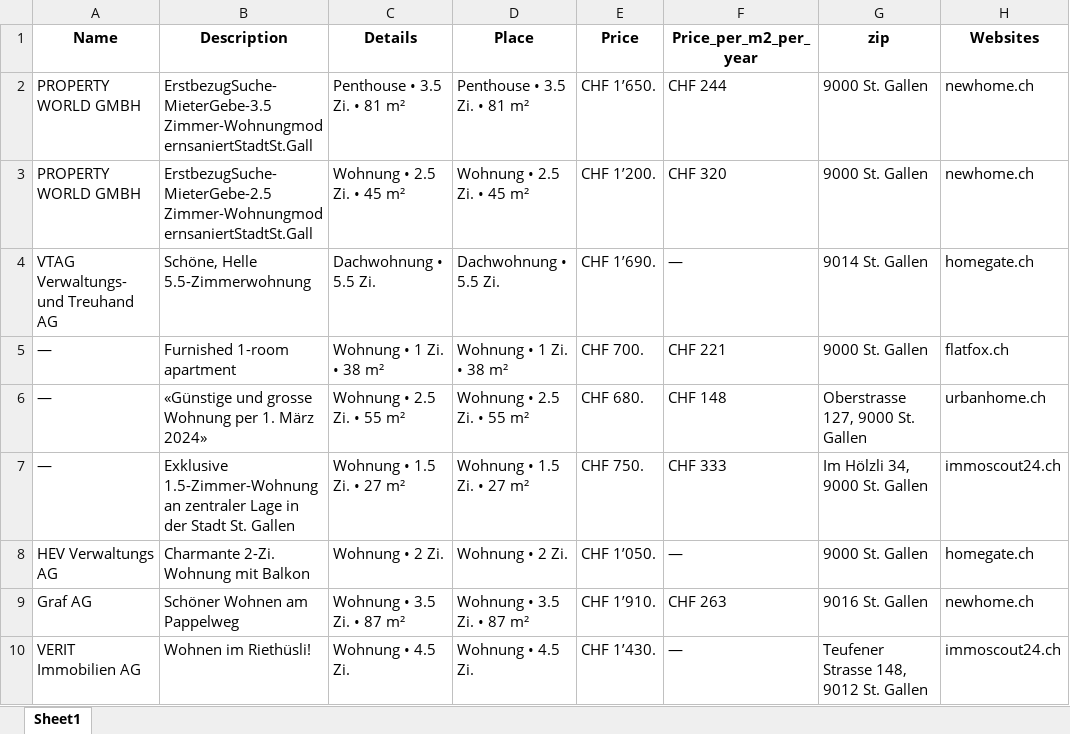
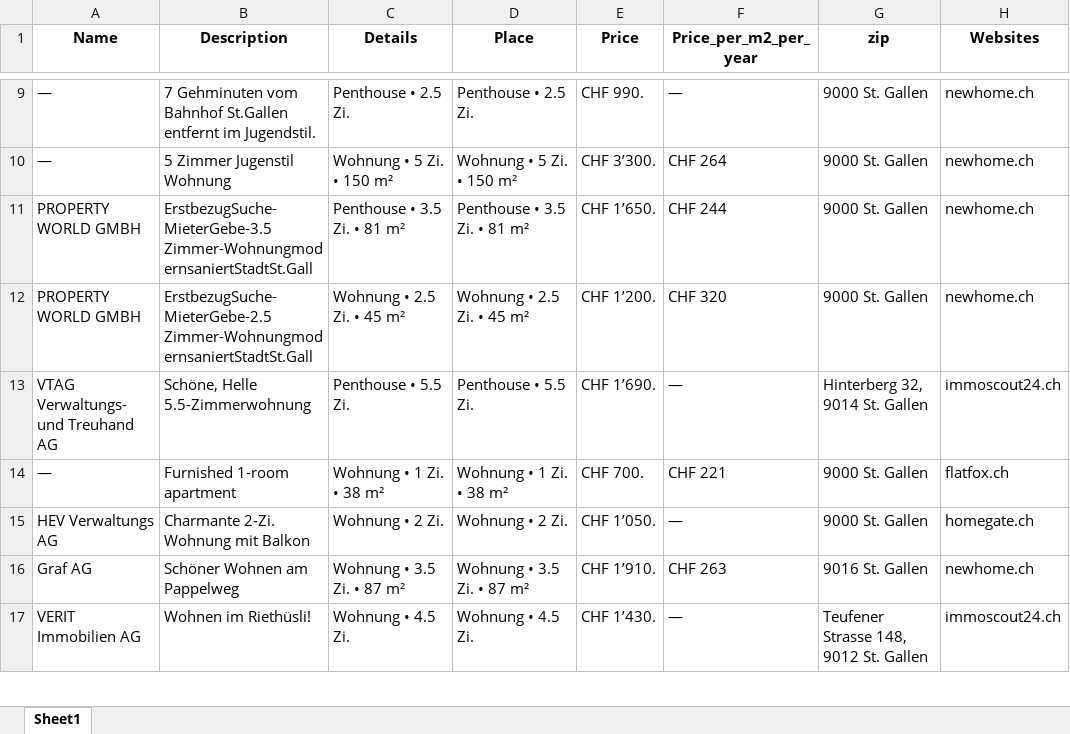
Before and after one commit to lorexzx/CS, an Excel workbook: Immobilienliste.xlsx, sheet Sheet1, drawn as a sheet; only a part is shown, gaps mark what is left out; values as stored, in another font and other column widths than the file's, no borders; removed rows and columns are numbered as before the commit, all else as after; the diff covers the shown part only; the diff names each change by its address in the sheet, - before the commit and + after, or states it on an @@ line.

```diff
--- a/Immobilienliste.xlsx (sheet Sheet1)
+++ b/Immobilienliste.xlsx (sheet Sheet1)
+row 9: — | 7 Gehminuten vom Bahnhof St.Gallen entfernt im Jugendstil. | Penthouse • 2.5 Zi. | Penthouse • 2.5 Zi. | CHF 990. | — | 9000 St. Gallen | newhome.ch
+row 10: — | 5 Zimmer Jugenstil Wohnung | Wohnung • 5 Zi. • 150 m² | Wohnung • 5 Zi. • 150 m² | CHF 3’300. | CHF 264 | 9000 St. Gallen | newhome.ch
-C13 (Details): Dachwohnung • 5.5 Zi.
+C13 (Details): Penthouse • 5.5 Zi.
-D13 (Place): Dachwohnung • 5.5 Zi.
+D13 (Place): Penthouse • 5.5 Zi.
-G13 (zip): 9014 St. Gallen
+G13 (zip): Hinterberg 32, 9014 St. Gallen
-H13 (Websites): homegate.ch
+H13 (Websites): immoscout24.ch
-row 6: — | «Günstige und grosse Wohnung per 1. März 2024» | Wohnung • 2.5 Zi. • 55 m² | Wohnung • 2.5 Zi. • 55 m² | CHF 680. | CHF 148 | Oberstrasse 127, 9000 St. Gallen | urbanhome.ch
-row 7: — | Exklusive 1.5-Zimmer-Wohnung an zentraler Lage in der Stadt St. Gallen | Wohnung • 1.5 Zi. • 27 m² | Wohnung • 1.5 Zi. • 27 m² | CHF 750. | CHF 333 | Im Hölzli 34, 9000 St. Gallen | immoscout24.ch
```
Also changed, not shown: 11 added rows, 11 removed rows, 2 moved rows and 12 edited cells elsewhere in this sheet.
